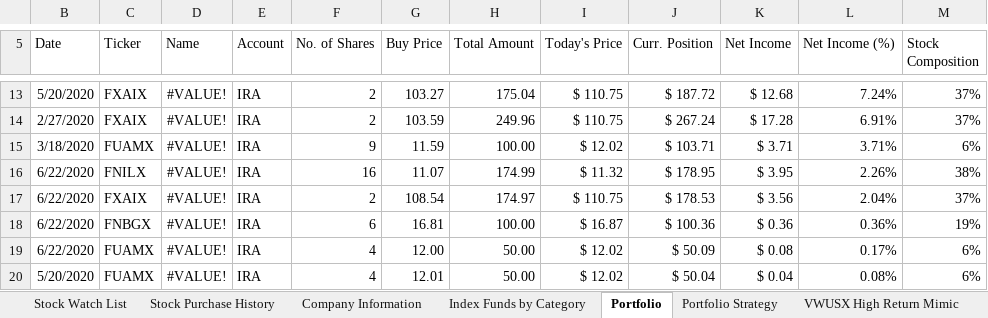
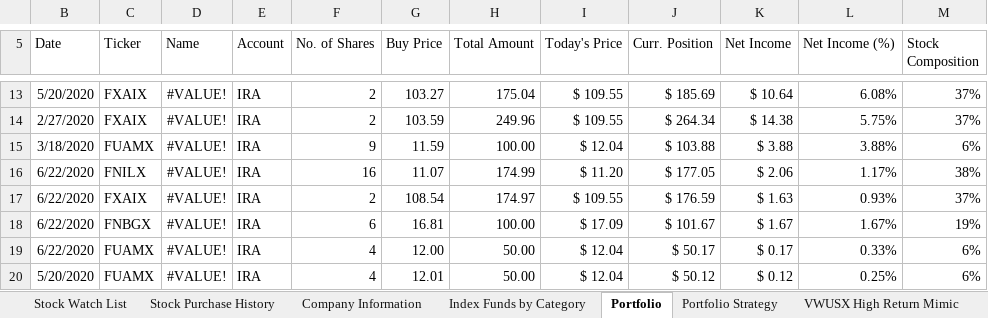
Before and after one commit to sivacharansrc/us-stocks-analysis, an Excel workbook: input/Stock Price Watch.xlsx, sheet Portfolio, drawn as a sheet; only a part is shown, gaps mark what is left out; values as stored, in another font and other column widths than the file's, no borders; conditional formats not drawn; the diff covers the shown part only; the diff names each change by its address in the sheet, - before the commit and + after, or states it on an @@ line.

```diff
--- a/input/Stock Price Watch.xlsx (sheet Portfolio)
+++ b/input/Stock Price Watch.xlsx (sheet Portfolio)
-I13:I14 (Today's Price): $ 110.75
+I13:I14 (Today's Price): $ 109.55
-J13 (Curr. Position): $ 187.72
+J13 (Curr. Position): $ 185.69
-K13 (Net Income): $ 12.68
+K13 (Net Income): $ 10.64
-L13 (Net Income (%)): 7.24%
+L13 (Net Income (%)): 6.08%
-J14 (Curr. Position): $ 267.24
+J14 (Curr. Position): $ 264.34
-K14 (Net Income): $ 17.28
+K14 (Net Income): $ 14.38
-L14 (Net Income (%)): 6.91%
+L14 (Net Income (%)): 5.75%
-I15 (Today's Price): $ 12.02
+I15 (Today's Price): $ 12.04
-J15 (Curr. Position): $ 103.71
+J15 (Curr. Position): $ 103.88
-K15 (Net Income): $ 3.71
+K15 (Net Income): $ 3.88
-L15 (Net Income (%)): 3.71%
+L15 (Net Income (%)): 3.88%
-I16 (Today's Price): $ 11.32
+I16 (Today's Price): $ 11.20
-J16 (Curr. Position): $ 178.95
+J16 (Curr. Position): $ 177.05
-K16 (Net Income): $ 3.95
+K16 (Net Income): $ 2.06
-L16 (Net Income (%)): 2.26%
+L16 (Net Income (%)): 1.17%
-I17 (Today's Price): $ 110.75
+I17 (Today's Price): $ 109.55
-J17 (Curr. Position): $ 178.53
+J17 (Curr. Position): $ 176.59
-K17 (Net Income): $ 3.56
+K17 (Net Income): $ 1.63
-L17 (Net Income (%)): 2.04%
+L17 (Net Income (%)): 0.93%
-I18 (Today's Price): $ 16.87
+I18 (Today's Price): $ 17.09
-J18 (Curr. Position): $ 100.36
+J18 (Curr. Position): $ 101.67
-K18 (Net Income): $ 0.36
+K18 (Net Income): $ 1.67
-L18 (Net Income (%)): 0.36%
+L18 (Net Income (%)): 1.67%
-I19:I20 (Today's Price): $ 12.02
+I19:I20 (Today's Price): $ 12.04
-J19 (Curr. Position): $ 50.09
+J19 (Curr. Position): $ 50.17
-K19 (Net Income): $ 0.08
+K19 (Net Income): $ 0.17
-L19 (Net Income (%)): 0.17%
+L19 (Net Income (%)): 0.33%
-J20 (Curr. Position): $ 50.04
+J20 (Curr. Position): $ 50.12
-K20 (Net Income): $ 0.04
+K20 (Net Income): $ 0.12
-L20 (Net Income (%)): 0.08%
+L20 (Net Income (%)): 0.25%
```
Also changed, not shown: 1 added row, 1 removed row and 36 edited cells elsewhere in this sheet, sheet Stock Watch List, sheet Index Funds by Category, sheet VWUSX High Return Mimic, sheet All Weather Portfolio, sheet Portfolio Strategy, formulas that keep their value, hidden cells, 1 other file.
